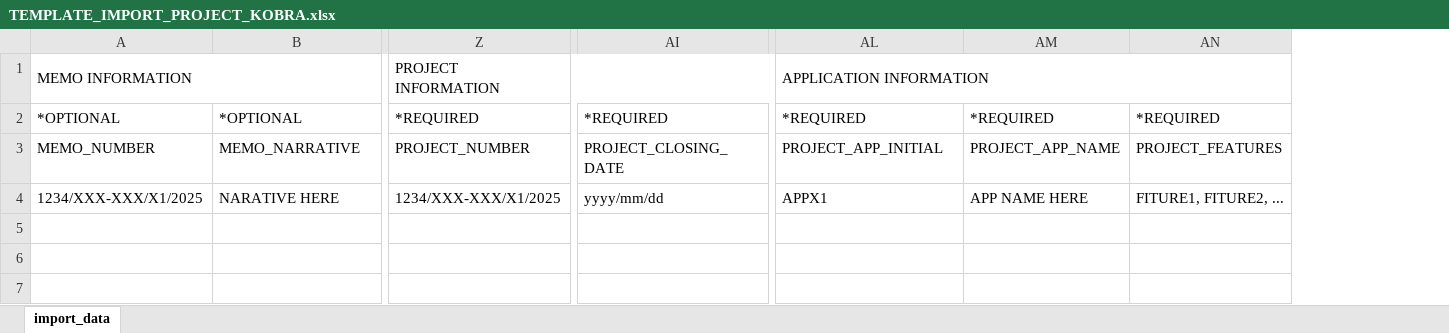
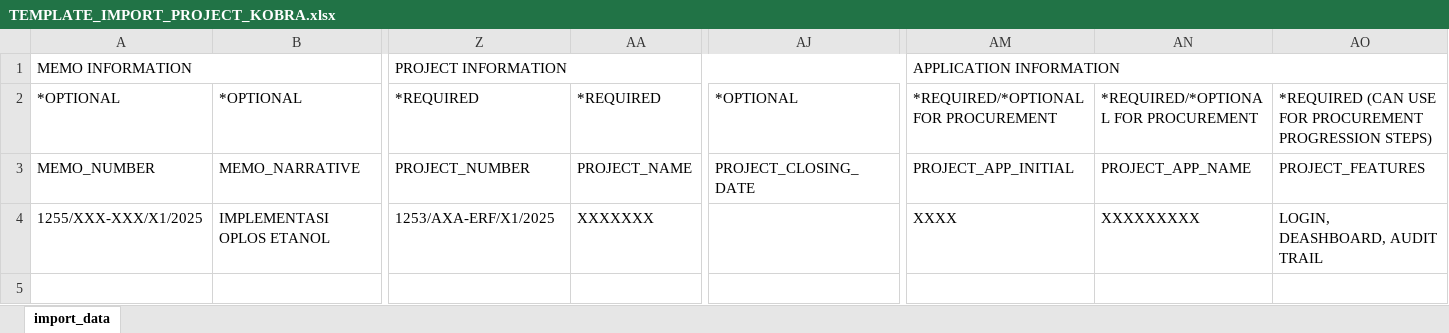
Before and after one commit to Iqbalm1995/app-management-fe, an Excel workbook: public/template-import/TEMPLATE_IMPORT_PROJECT_KOBRA.xlsx, sheet import_data, drawn as a sheet; only a part is shown, gaps mark what is left out; values as stored, in another font and other column widths than the file's, no cell formats; removed rows and columns are numbered as before the commit, all else as after; rows hold the shown columns only; the diff names each change by its address in the sheet, - before the commit and + after, or states it on an @@ line.

```diff
--- a/public/template-import/TEMPLATE_IMPORT_PROJECT_KOBRA.xlsx (sheet import_data)
+++ b/public/template-import/TEMPLATE_IMPORT_PROJECT_KOBRA.xlsx (sheet import_data)
+column AA, rows 2-3: *REQUIRED | PROJECT_NAME
-column AM, rows 2-3: *REQUIRED | PROJECT_APP_NAME
-column AN, rows 2-3: *REQUIRED | PROJECT_FEATURES
+column AN, rows 2-3: *REQUIRED/*OPTIONAL FOR PROCUREMENT | PROJECT_APP_NAME
+column AO, rows 2-3: *REQUIRED (CAN USE FOR PROCUREMENT PROGRESSION STEPS) | PROJECT_FEATURES
-AJ2: *REQUIRED
+AJ2: *OPTIONAL
-AM2: *REQUIRED
+AM2: *REQUIRED/*OPTIONAL FOR PROCUREMENT
-row 4: 1234/XXX-XXX/X1/2025 | NARATIVE HERE | 1234/XXX-XXX/X1/2025 | yyyy/mm/dd | APPX1 | APP NAME HERE | FITURE1, FITURE2, ...
+row 4: 1255/XXX-XXX/X1/2025 | IMPLEMENTASI OPLOS ETANOL | 1253/AXA-ERF/X1/2025 | XXXXXXX |  | XXXX | XXXXXXXXX | LOGIN, DEASHBOARD, AUDIT TRAIL
+row 5: (empty)
```
Also changed, not shown: cell formats, 1 other file.
